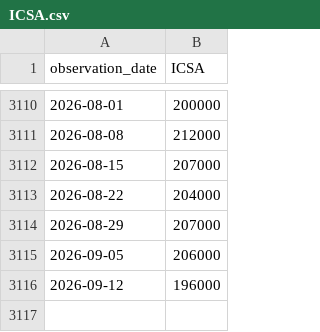
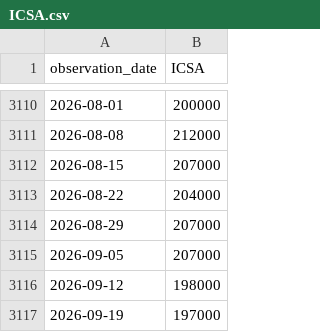
Before and after one commit to freeggit/pruefstand-daten, a CSV file: data/fred/ICSA.csv, drawn as a sheet; only a part is shown, gaps mark what is left out.

```diff
--- a/data/fred/ICSA.csv
+++ b/data/fred/ICSA.csv
@@ -3114,3 +3114,4 @@ observation_date,ICSA
 2026-08-29,207000
-2026-09-05,206000
-2026-09-12,196000
+2026-09-05,207000
+2026-09-12,198000
+2026-09-19,197000
```
Also changed, not shown: data/fred/BAMLH0A0HYM2.csv, data/fred/USEPUINDXD.csv, 30 other files.
